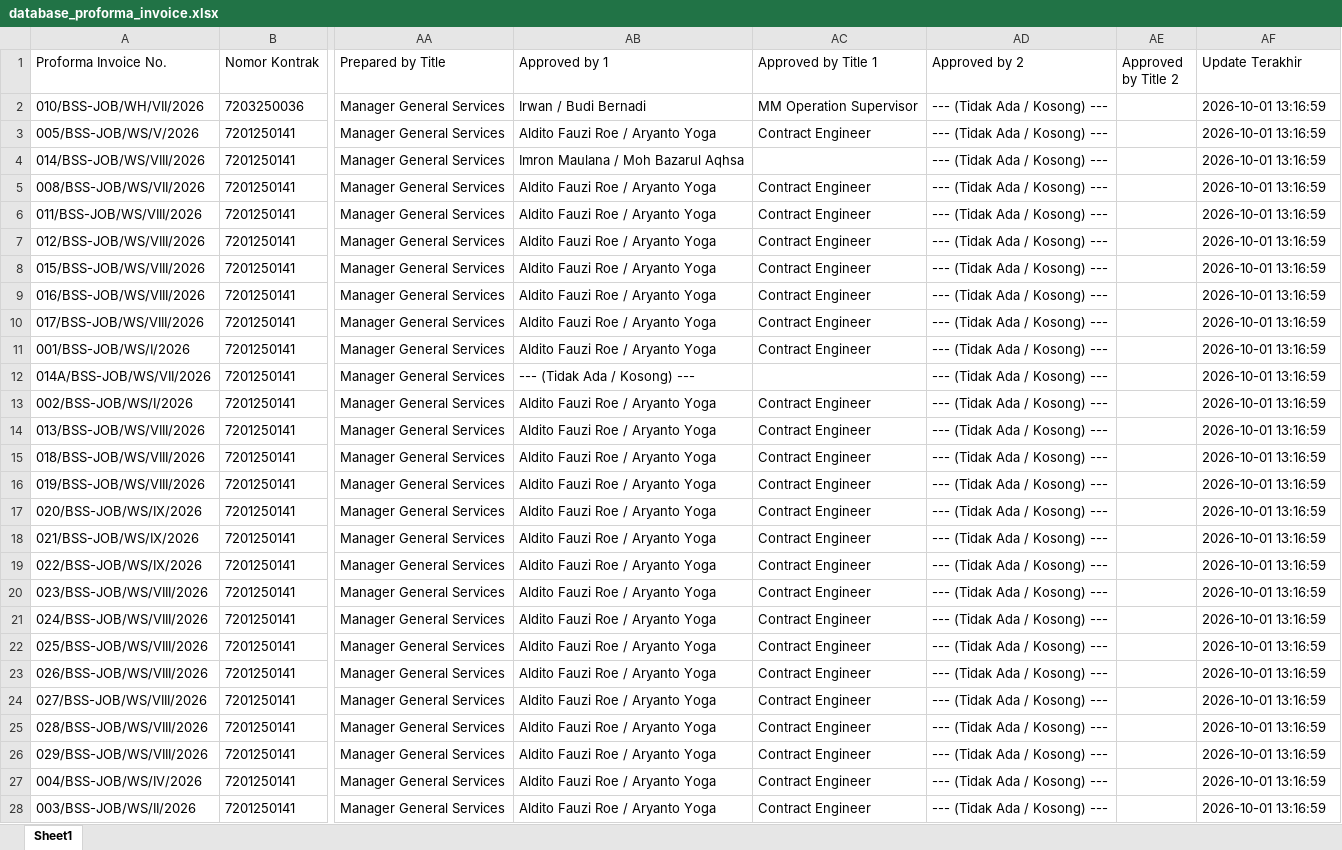
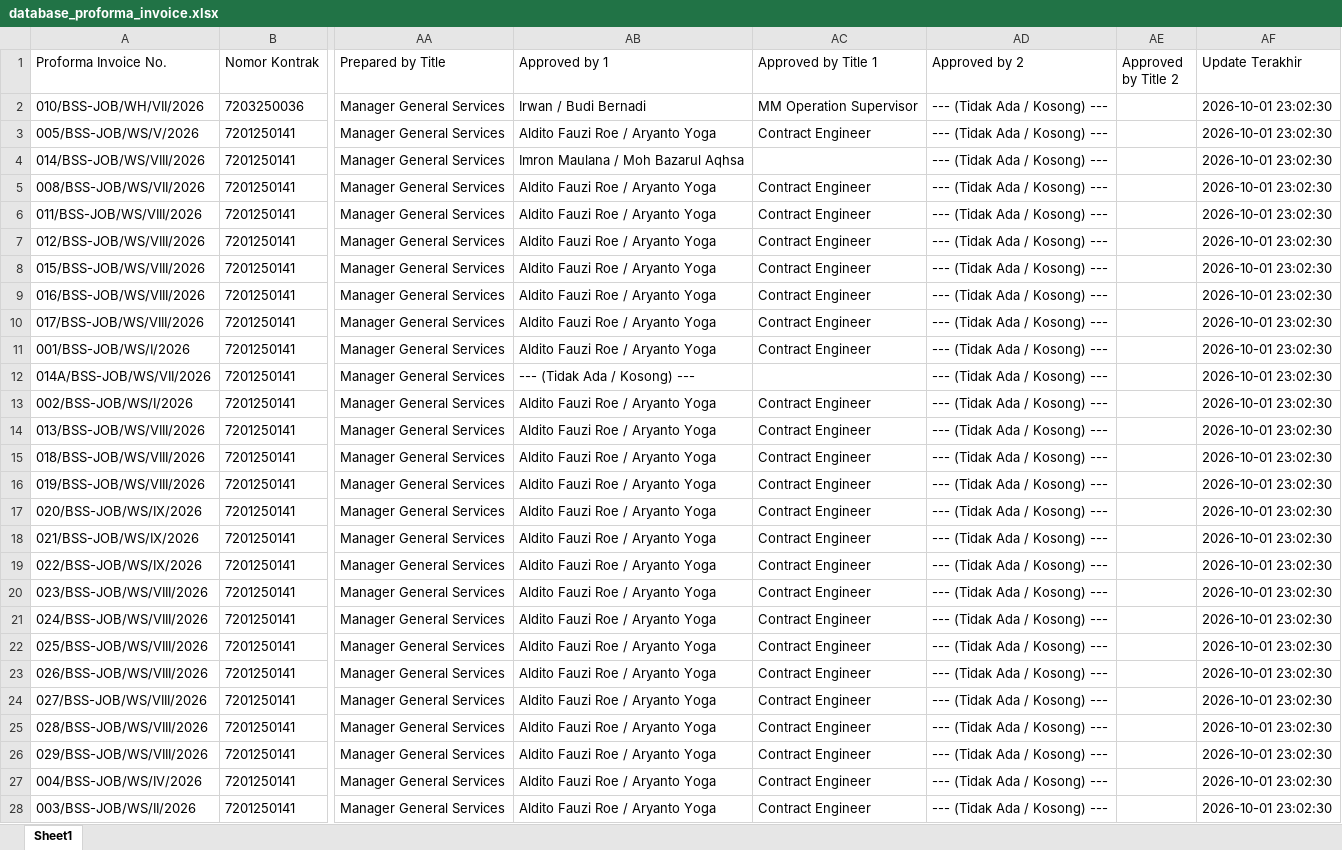
Before and after one commit to onesimussuriadi-coding/Dashboard-Proforma-Invoice-General-Services, an Excel workbook: database_penyimpanan_aman/database_proforma_invoice.xlsx, sheet Sheet1, drawn as a sheet; only a part is shown, gaps mark what is left out; values as stored, in another font and other column widths than the file's, no borders; the diff covers the shown part only; the diff names each change by its address in the sheet, - before the commit and + after, or states it on an @@ line.

```diff
--- a/database_penyimpanan_aman/database_proforma_invoice.xlsx (sheet Sheet1)
+++ b/database_penyimpanan_aman/database_proforma_invoice.xlsx (sheet Sheet1)
-AF2:AF28 (Update Terakhir): 2026-10-01 13:16:59
+AF2:AF28 (Update Terakhir): 2026-10-01 23:02:30
```
Also changed, not shown: 1 added row and 33 edited cells elsewhere in this sheet, database_penyimpanan_aman/arsip_dokumen_customer/metadata_arsip.xlsx, database_penyimpanan_aman/database_master_po.xlsx, 1 other file.
